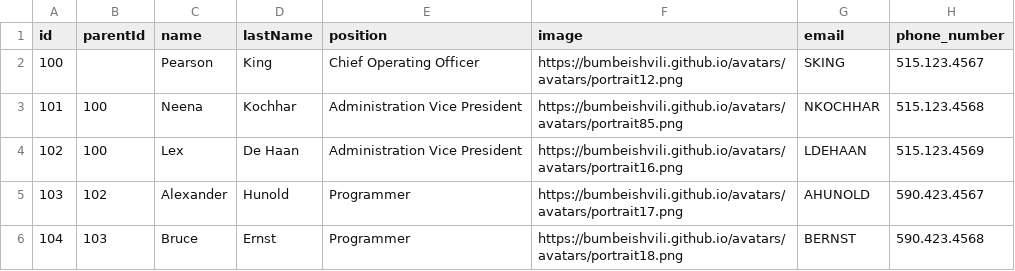
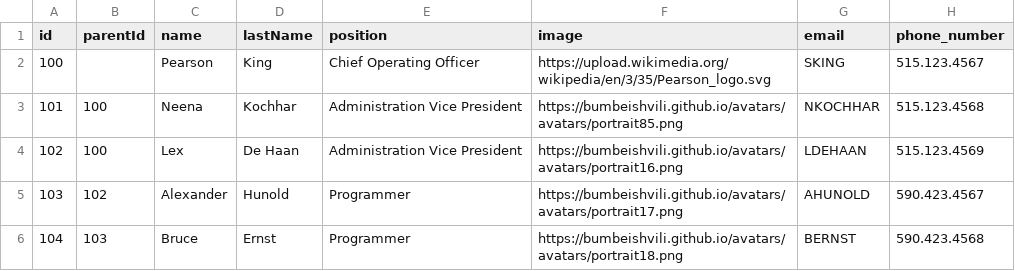
Before and after one commit to dammzie/jistfile, a CSV file: data-oracle.csv, drawn as a sheet; only a part is shown; the diff names each change by its address in the sheet, - before the commit and + after, or states it on an @@ line.

Commit message:
Update data-oracle.csv

```diff
--- a/data-oracle.csv
+++ b/data-oracle.csv
-F2 (image): https://bumbeishvili.github.io/avatars/avatars/portrait12.png
+F2 (image): https://upload.wikimedia.org/wikipedia/en/3/35/Pearson_logo.svg
```
